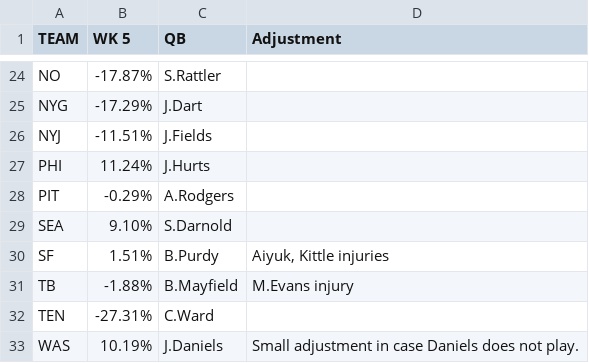
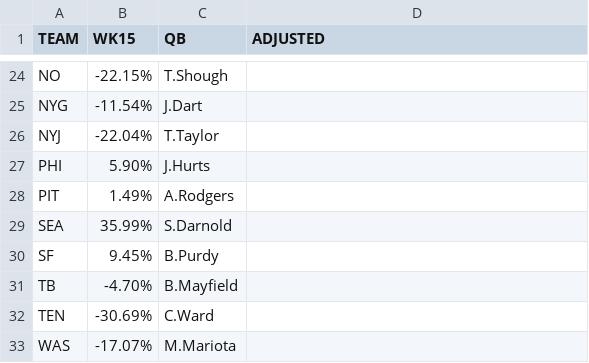
Before and after one commit to samhoppen/NFL_public, a CSV file: data/2025 DVOA Sam Hoppen.csv, drawn as a sheet; only a part is shown, gaps mark what is left out; the diff covers the shown part only; the diff names each change by its address in the sheet, - before the commit and + after, or states it on an @@ line.

```diff
--- a/data/2025 DVOA Sam Hoppen.csv
+++ b/data/2025 DVOA Sam Hoppen.csv
-B1: WK 5
+B1: WK15
-D1: Adjustment
+D1: ADJUSTED
-B24 (WK15): -17.87%
+B24 (WK15): -22.15%
-C24 (QB): S.Rattler
+C24 (QB): T.Shough
-B25 (WK15): -17.29%
+B25 (WK15): -11.54%
-B26 (WK15): -11.51%
+B26 (WK15): -22.04%
-C26 (QB): J.Fields
+C26 (QB): T.Taylor
-B27 (WK15): 11.24%
+B27 (WK15): 5.90%
-B28 (WK15): -0.29%
+B28 (WK15): 1.49%
-B29 (WK15): 9.10%
+B29 (WK15): 35.99%
-B30 (WK15): 1.51%
+B30 (WK15): 9.45%
-D30 (ADJUSTED): Aiyuk, Kittle injuries
+D30 (ADJUSTED): (empty)
-B31 (WK15): -1.88%
+B31 (WK15): -4.70%
-D31 (ADJUSTED): M.Evans injury
+D31 (ADJUSTED): (empty)
-B32 (WK15): -27.31%
+B32 (WK15): -30.69%
-B33 (WK15): 10.19%
+B33 (WK15): -17.07%
-C33 (QB): J.Daniels
+C33 (QB): M.Mariota
-D33 (ADJUSTED): Small adjustment in case Daniels does not play.
+D33 (ADJUSTED): (empty)
```
Also changed, not shown: 31 edited cells elsewhere in this file, data/nfl-power-ratings.csv, 23 other files.
